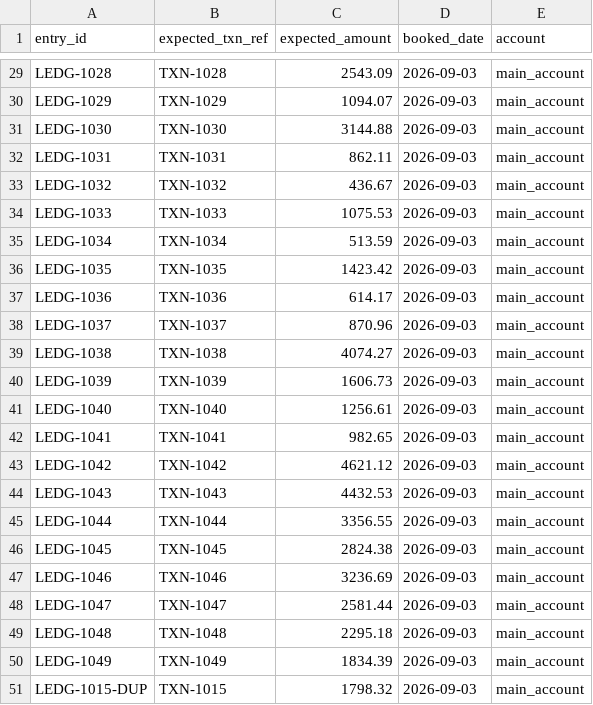
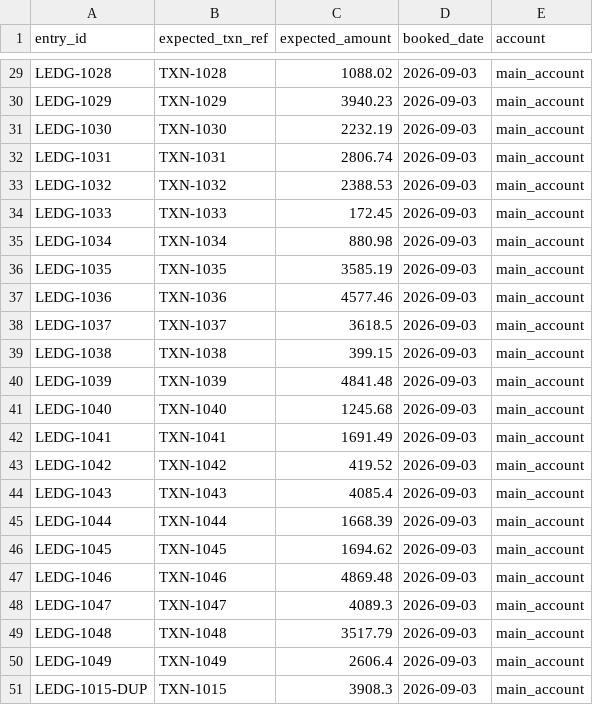
Before and after one commit to SanjeevKrishna2470/GuardianLedger, a CSV file: data/ledger_entries.csv, drawn as a sheet; only a part is shown, gaps mark what is left out; the diff covers the shown part only; the diff names each change by its address in the sheet, - before the commit and + after, or states it on an @@ line.

```diff
--- a/data/ledger_entries.csv
+++ b/data/ledger_entries.csv
-C29 (expected_amount): 2543.09
+C29 (expected_amount): 1088.02
-C30 (expected_amount): 1094.07
+C30 (expected_amount): 3940.23
-C31 (expected_amount): 3144.88
+C31 (expected_amount): 2232.19
-C32 (expected_amount): 862.11
+C32 (expected_amount): 2806.74
-C33 (expected_amount): 436.67
+C33 (expected_amount): 2388.53
-C34 (expected_amount): 1075.53
+C34 (expected_amount): 172.45
-C35 (expected_amount): 513.59
+C35 (expected_amount): 880.98
-C36 (expected_amount): 1423.42
+C36 (expected_amount): 3585.19
-C37 (expected_amount): 614.17
+C37 (expected_amount): 4577.46
-C38 (expected_amount): 870.96
+C38 (expected_amount): 3618.5
-C39 (expected_amount): 4074.27
+C39 (expected_amount): 399.15
-C40 (expected_amount): 1606.73
+C40 (expected_amount): 4841.48
-C41 (expected_amount): 1256.61
+C41 (expected_amount): 1245.68
-C42 (expected_amount): 982.65
+C42 (expected_amount): 1691.49
-C43 (expected_amount): 4621.12
+C43 (expected_amount): 419.52
-C44 (expected_amount): 4432.53
+C44 (expected_amount): 4085.4
-C45 (expected_amount): 3356.55
+C45 (expected_amount): 1668.39
-C46 (expected_amount): 2824.38
+C46 (expected_amount): 1694.62
-C47 (expected_amount): 3236.69
+C47 (expected_amount): 4869.48
-C48 (expected_amount): 2581.44
+C48 (expected_amount): 4089.3
-C49 (expected_amount): 2295.18
+C49 (expected_amount): 3517.79
-C50 (expected_amount): 1834.39
+C50 (expected_amount): 2606.4
-C51 (expected_amount): 1798.32
+C51 (expected_amount): 3908.3
```
Also changed, not shown: 27 edited cells elsewhere in this file, data/bank_settlement.csv, data/gateway_transactions.csv, 13 other files.
